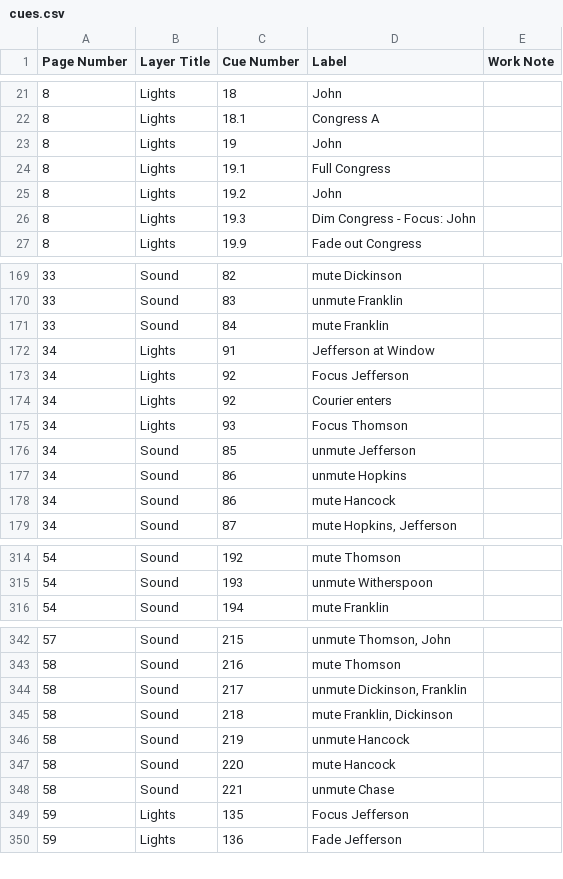
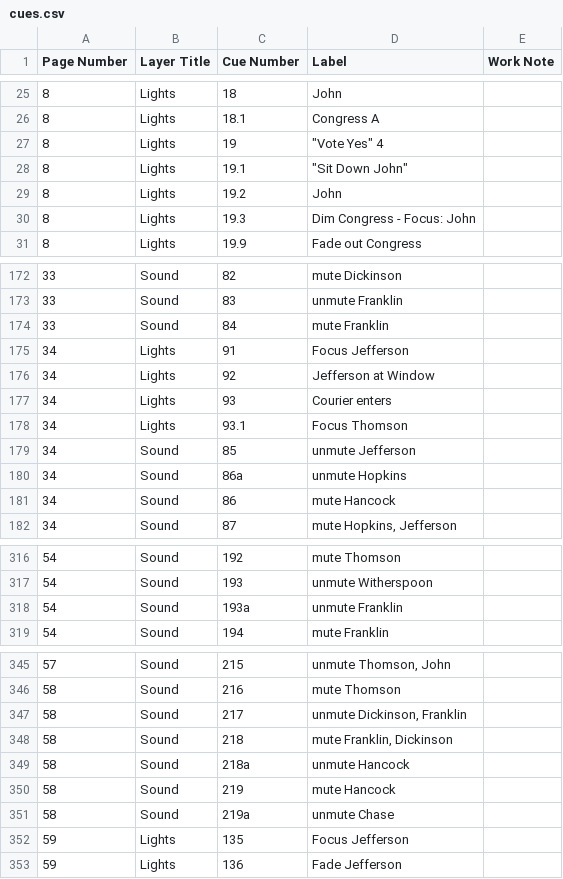
Before and after one commit to mrharpo/1776, a CSV file: cues/cues.csv, drawn as a sheet; only a part is shown, gaps mark what is left out; the diff covers the shown part only.

```diff
--- a/cues/cues.csv
+++ b/cues/cues.csv
@@ -22,4 +26,4 @@ Page Number,Layer Title,Cue Number,Label,Work Note
 "8","Lights","18.1","Congress A",""
-"8","Lights","19","John",""
-"8","Lights","19.1","Full Congress",""
+"8","Lights","19","""Vote Yes"" 4",""
+"8","Lights","19.1","""Sit Down John""",""
 "8","Lights","19.2","John",""
@@ -171,8 +174,8 @@ Page Number,Layer Title,Cue Number,Label,Work Note
 "33","Sound","84","mute Franklin",""
-"34","Lights","91","Jefferson at Window",""
-"34","Lights","92","Focus Jefferson",""
-"34","Lights","92","Courier enters",""
-"34","Lights","93","Focus Thomson",""
+"34","Lights","91","Focus Jefferson",""
+"34","Lights","92","Jefferson at Window",""
+"34","Lights","93","Courier enters",""
+"34","Lights","93.1","Focus Thomson",""
 "34","Sound","85","unmute Jefferson",""
-"34","Sound","86","unmute Hopkins",""
+"34","Sound","86a","unmute Hopkins",""
 "34","Sound","86","mute Hancock",""
@@ -315,2 +317,3 @@ Page Number,Layer Title,Cue Number,Label,Work Note
 "54","Sound","193","unmute Witherspoon",""
+"54","Sound","193a","unmute Franklin",""
 "54","Sound","194","mute Franklin",""
@@ -345,5 +348,5 @@ Page Number,Layer Title,Cue Number,Label,Work Note
 "58","Sound","218","mute Franklin, Dickinson",""
-"58","Sound","219","unmute Hancock",""
-"58","Sound","220","mute Hancock",""
-"58","Sound","221","unmute Chase",""
+"58","Sound","218a","unmute Hancock",""
+"58","Sound","219","mute Hancock",""
+"58","Sound","219a","unmute Chase",""
 "59","Lights","135","Focus Jefferson",""
```
Also changed, not shown: 5 added rows, 3 removed rows and 4 edited cells elsewhere in this file, 1 other file.
